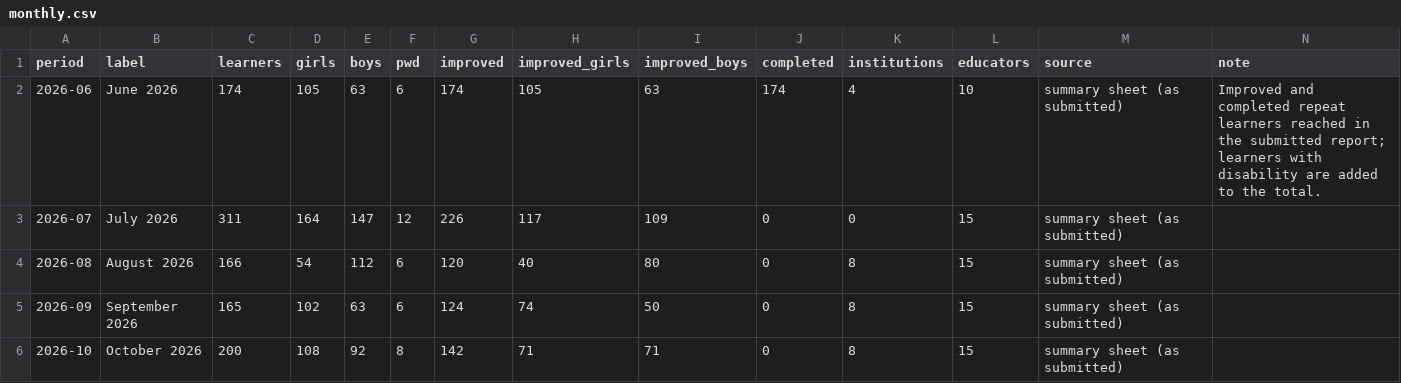
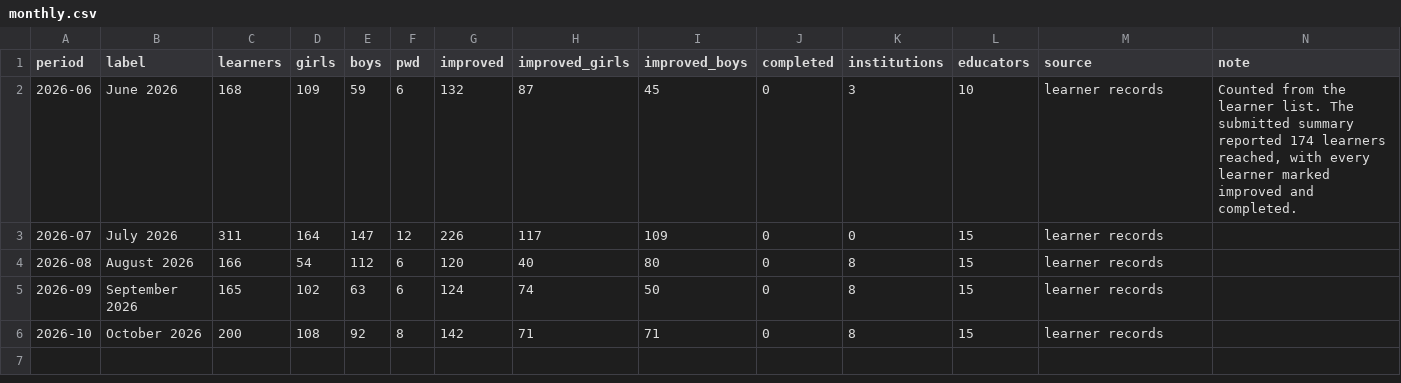
Before and after one commit to tusometechnologies/dashboard, a CSV file: data/monthly.csv, drawn as a sheet.

```diff
--- a/data/monthly.csv
+++ b/data/monthly.csv
@@ -1,6 +1,6 @@
 period,label,learners,girls,boys,pwd,improved,improved_girls,improved_boys,completed,institutions,educators,source,note
-2026-06,June 2026,174,105,63,6,174,105,63,174,4,10,summary sheet (as submitted),"Improved and completed repeat learners reached in the submitted report; learners with disability are added to the total."
-2026-07,July 2026,311,164,147,12,226,117,109,0,0,15,summary sheet (as submitted),
-2026-08,August 2026,166,54,112,6,120,40,80,0,8,15,summary sheet (as submitted),
-2026-09,September 2026,165,102,63,6,124,74,50,0,8,15,summary sheet (as submitted),
-2026-10,October 2026,200,108,92,8,142,71,71,0,8,15,summary sheet (as submitted),
+2026-06,June 2026,168,109,59,6,132,87,45,0,3,10,learner records,"Counted from the learner list. The submitted summary reported 174 learners reached, with every learner marked improved and completed."
+2026-07,July 2026,311,164,147,12,226,117,109,0,0,15,learner records,
+2026-08,August 2026,166,54,112,6,120,40,80,0,8,15,learner records,
+2026-09,September 2026,165,102,63,6,124,74,50,0,8,15,learner records,
+2026-10,October 2026,200,108,92,8,142,71,71,0,8,15,learner records,
```
Also changed, not shown: data/by_level.csv, 1 other file.
